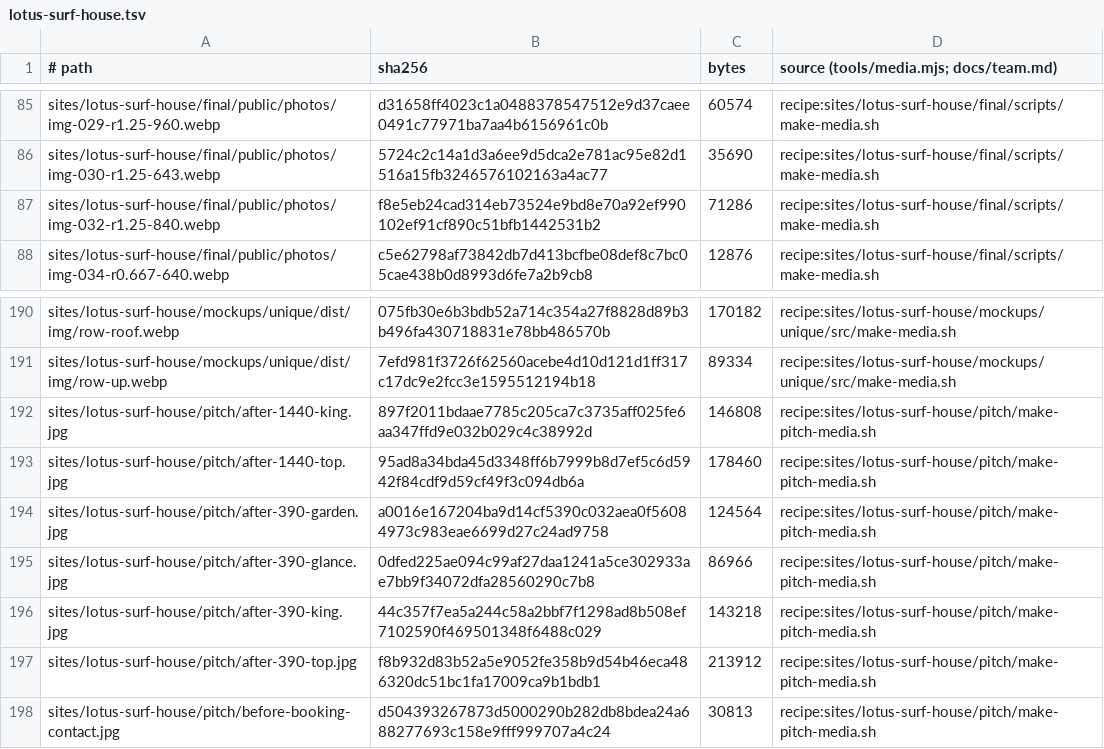
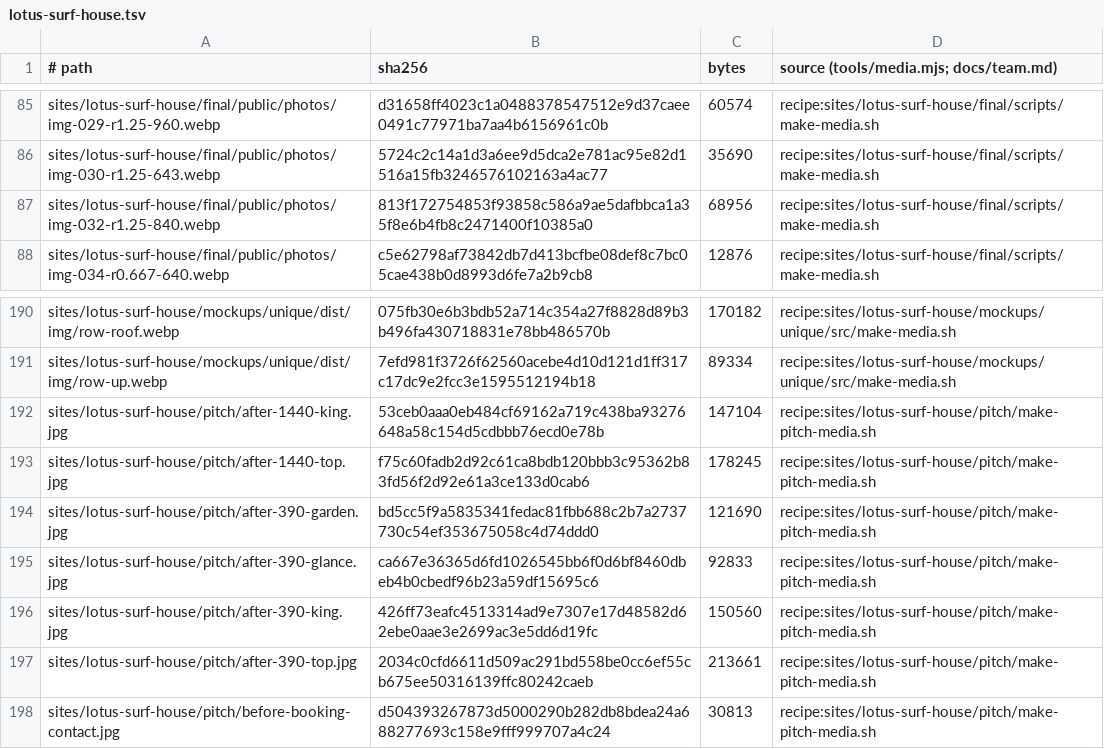
Before and after one commit to BloodyDeathRoll/oneshot, a TSV file: media/lotus-surf-house.tsv, drawn as a sheet; only a part is shown, gaps mark what is left out.

```diff
--- a/media/lotus-surf-house.tsv
+++ b/media/lotus-surf-house.tsv
@@ -86,3 +86,3 @@ sites/lotus-surf-house/final/public/photos/img-029-r1.25-960.webp	d31658ff4023c1
 sites/lotus-surf-house/final/public/photos/img-030-r1.25-643.webp	5724c2c14a1d3a6ee9d5dca2e781ac95e82d1516a15fb3246576102163a4ac77	35690	recipe:sites/lotus-surf-house/final/scripts/make-media.sh
-sites/lotus-surf-house/final/public/photos/img-032-r1.25-840.webp	f8e5eb24cad314eb73524e9bd8e70a92ef990102ef91cf890c51bfb1442531b2	71286	recipe:sites/lotus-surf-house/final/scripts/make-media.sh
+sites/lotus-surf-house/final/public/photos/img-032-r1.25-840.webp	813f172754853f93858c586a9ae5dafbbca1a35f8e6b4fb8c2471400f10385a0	68956	recipe:sites/lotus-surf-house/final/scripts/make-media.sh
 sites/lotus-surf-house/final/public/photos/img-034-r0.667-640.webp	c5e62798af73842db7d413bcfbe08def8c7bc05cae438b0d8993d6fe7a2b9cb8	12876	recipe:sites/lotus-surf-house/final/scripts/make-media.sh
@@ -191,8 +191,8 @@ sites/lotus-surf-house/mockups/unique/dist/img/row-roof.webp	075fb30e6b3bdb52a71
 sites/lotus-surf-house/mockups/unique/dist/img/row-up.webp	7efd981f3726f62560acebe4d10d121d1ff317c17dc9e2fcc3e1595512194b18	89334	recipe:sites/lotus-surf-house/mockups/unique/src/make-media.sh
-sites/lotus-surf-house/pitch/after-1440-king.jpg	897f2011bdaae7785c205ca7c3735aff025fe6aa347ffd9e032b029c4c38992d	146808	recipe:sites/lotus-surf-house/pitch/make-pitch-media.sh
-sites/lotus-surf-house/pitch/after-1440-top.jpg	95ad8a34bda45d3348ff6b7999b8d7ef5c6d5942f84cdf9d59cf49f3c094db6a	178460	recipe:sites/lotus-surf-house/pitch/make-pitch-media.sh
-sites/lotus-surf-house/pitch/after-390-garden.jpg	a0016e167204ba9d14cf5390c032aea0f56084973c983eae6699d27c24ad9758	124564	recipe:sites/lotus-surf-house/pitch/make-pitch-media.sh
-sites/lotus-surf-house/pitch/after-390-glance.jpg	0dfed225ae094c99af27daa1241a5ce302933ae7bb9f34072dfa28560290c7b8	86966	recipe:sites/lotus-surf-house/pitch/make-pitch-media.sh
-sites/lotus-surf-house/pitch/after-390-king.jpg	44c357f7ea5a244c58a2bbf7f1298ad8b508ef7102590f469501348f6488c029	143218	recipe:sites/lotus-surf-house/pitch/make-pitch-media.sh
-sites/lotus-surf-house/pitch/after-390-top.jpg	f8b932d83b52a5e9052fe358b9d54b46eca486320dc51bc1fa17009ca9b1bdb1	213912	recipe:sites/lotus-surf-house/pitch/make-pitch-media.sh
+sites/lotus-surf-house/pitch/after-1440-king.jpg	53ceb0aaa0eb484cf69162a719c438ba93276648a58c154d5cdbbb76ecd0e78b	147104	recipe:sites/lotus-surf-house/pitch/make-pitch-media.sh
+sites/lotus-surf-house/pitch/after-1440-top.jpg	f75c60fadb2d92c61ca8bdb120bbb3c95362b83fd56f2d92e61a3ce133d0cab6	178245	recipe:sites/lotus-surf-house/pitch/make-pitch-media.sh
+sites/lotus-surf-house/pitch/after-390-garden.jpg	bd5cc5f9a5835341fedac81fbb688c2b7a2737730c54ef353675058c4d74ddd0	121690	recipe:sites/lotus-surf-house/pitch/make-pitch-media.sh
+sites/lotus-surf-house/pitch/after-390-glance.jpg	ca667e36365d6fd1026545bb6f0d6bf8460dbeb4b0cbedf96b23a59df15695c6	92833	recipe:sites/lotus-surf-house/pitch/make-pitch-media.sh
+sites/lotus-surf-house/pitch/after-390-king.jpg	426ff73eafc4513314ad9e7307e17d48582d62ebe0aae3e2699ac3e5dd6d19fc	150560	recipe:sites/lotus-surf-house/pitch/make-pitch-media.sh
+sites/lotus-surf-house/pitch/after-390-top.jpg	2034c0cfd6611d509ac291bd558be0cc6ef55cb675ee50316139ffc80242caeb	213661	recipe:sites/lotus-surf-house/pitch/make-pitch-media.sh
 sites/lotus-surf-house/pitch/before-booking-contact.jpg	d504393267873d5000290b282db8bdea24a688277693c158e9fff999707a4c24	30813	recipe:sites/lotus-surf-house/pitch/make-pitch-media.sh
```
Also changed, not shown: media/cheeky-monkey.tsv, 14 other files.
